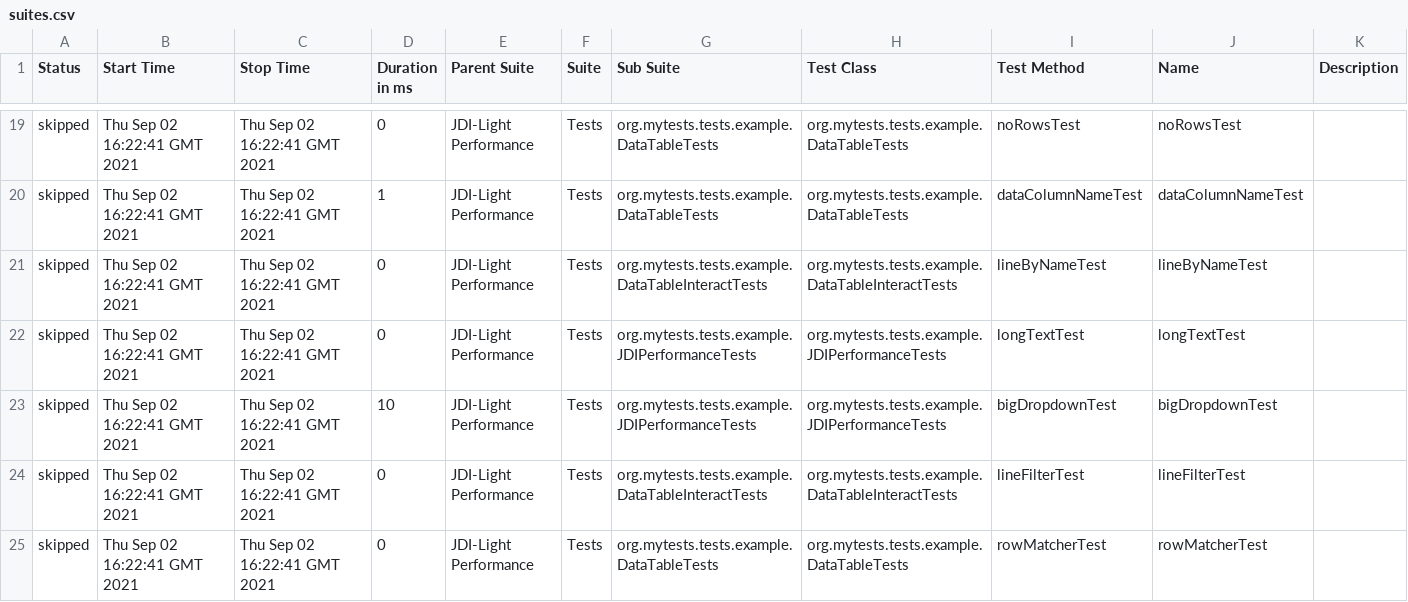
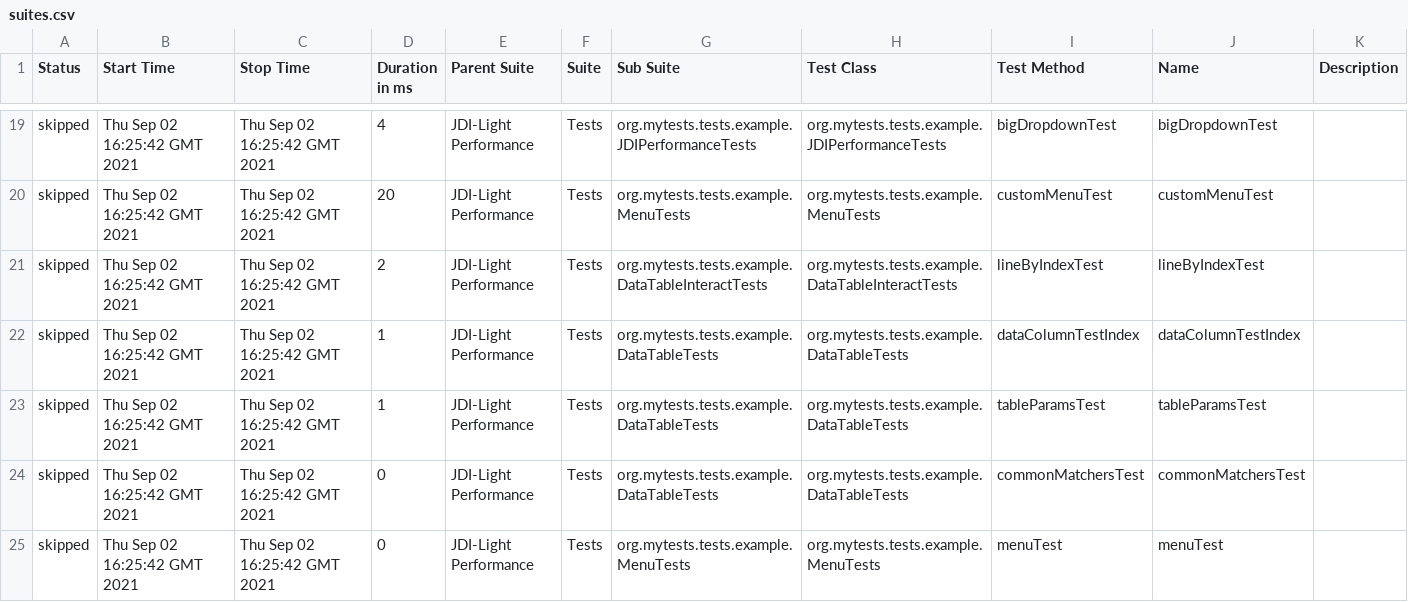
Before and after one commit to jdi-templates/jdi-light-browserstack, a CSV file: 1/data/suites.csv, drawn as a sheet; only a part is shown, gaps mark what is left out; the diff covers the shown part only.

```diff
--- a/1/data/suites.csv
+++ b/1/data/suites.csv
@@ -19,7 +19,7 @@
-"skipped","Thu Sep 02 16:22:41 GMT 2021","Thu Sep 02 16:22:41 GMT 2021","0","JDI-Light Performance","Tests","org.mytests.tests.example.DataTableTests","org.mytests.tests.example.DataTableTests","noRowsTest","noRowsTest",""
-"skipped","Thu Sep 02 16:22:41 GMT 2021","Thu Sep 02 16:22:41 GMT 2021","1","JDI-Light Performance","Tests","org.mytests.tests.example.DataTableTests","org.mytests.tests.example.DataTableTests","dataColumnNameTest","dataColumnNameTest",""
-"skipped","Thu Sep 02 16:22:41 GMT 2021","Thu Sep 02 16:22:41 GMT 2021","0","JDI-Light Performance","Tests","org.mytests.tests.example.DataTableInteractTests","org.mytests.tests.example.DataTableInteractTests","lineByNameTest","lineByNameTest",""
-"skipped","Thu Sep 02 16:22:41 GMT 2021","Thu Sep 02 16:22:41 GMT 2021","0","JDI-Light Performance","Tests","org.mytests.tests.example.JDIPerformanceTests","org.mytests.tests.example.JDIPerformanceTests","longTextTest","longTextTest",""
-"skipped","Thu Sep 02 16:22:41 GMT 2021","Thu Sep 02 16:22:41 GMT 2021","10","JDI-Light Performance","Tests","org.mytests.tests.example.JDIPerformanceTests","org.mytests.tests.example.JDIPerformanceTests","bigDropdownTest","bigDropdownTest",""
-"skipped","Thu Sep 02 16:22:41 GMT 2021","Thu Sep 02 16:22:41 GMT 2021","0","JDI-Light Performance","Tests","org.mytests.tests.example.DataTableInteractTests","org.mytests.tests.example.DataTableInteractTests","lineFilterTest","lineFilterTest",""
-"skipped","Thu Sep 02 16:22:41 GMT 2021","Thu Sep 02 16:22:41 GMT 2021","0","JDI-Light Performance","Tests","org.mytests.tests.example.DataTableTests","org.mytests.tests.example.DataTableTests","rowMatcherTest","rowMatcherTest",""
+"skipped","Thu Sep 02 16:25:42 GMT 2021","Thu Sep 02 16:25:42 GMT 2021","4","JDI-Light Performance","Tests","org.mytests.tests.example.JDIPerformanceTests","org.mytests.tests.example.JDIPerformanceTests","bigDropdownTest","bigDropdownTest",""
+"skipped","Thu Sep 02 16:25:42 GMT 2021","Thu Sep 02 16:25:42 GMT 2021","20","JDI-Light Performance","Tests","org.mytests.tests.example.MenuTests","org.mytests.tests.example.MenuTests","customMenuTest","customMenuTest",""
+"skipped","Thu Sep 02 16:25:42 GMT 2021","Thu Sep 02 16:25:42 GMT 2021","2","JDI-Light Performance","Tests","org.mytests.tests.example.DataTableInteractTests","org.mytests.tests.example.DataTableInteractTests","lineByIndexTest","lineByIndexTest",""
+"skipped","Thu Sep 02 16:25:42 GMT 2021","Thu Sep 02 16:25:42 GMT 2021","1","JDI-Light Performance","Tests","org.mytests.tests.example.DataTableTests","org.mytests.tests.example.DataTableTests","dataColumnTestIndex","dataColumnTestIndex",""
+"skipped","Thu Sep 02 16:25:42 GMT 2021","Thu Sep 02 16:25:42 GMT 2021","1","JDI-Light Performance","Tests","org.mytests.tests.example.DataTableTests","org.mytests.tests.example.DataTableTests","tableParamsTest","tableParamsTest",""
+"skipped","Thu Sep 02 16:25:42 GMT 2021","Thu Sep 02 16:25:42 GMT 2021","0","JDI-Light Performance","Tests","org.mytests.tests.example.DataTableTests","org.mytests.tests.example.DataTableTests","commonMatchersTest","commonMatchersTest",""
+"skipped","Thu Sep 02 16:25:42 GMT 2021","Thu Sep 02 16:25:42 GMT 2021","0","JDI-Light Performance","Tests","org.mytests.tests.example.MenuTests","org.mytests.tests.example.MenuTests","menuTest","menuTest",""
```
Also changed, not shown: 1 added row, 1 removed row and 128 edited cells elsewhere in this file, 58 other files.
